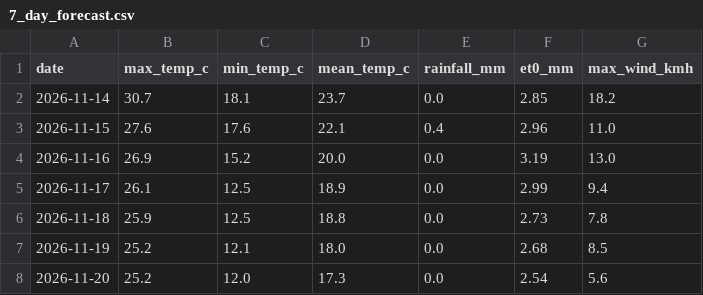
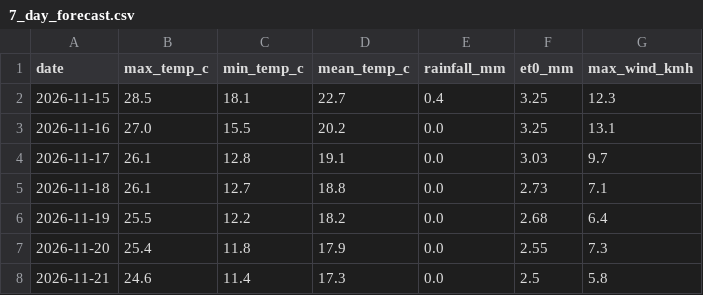
Before and after one commit to MansiDA09/AgriSense, a CSV file: data/7_day_forecast.csv, drawn as a sheet.

```diff
--- a/data/7_day_forecast.csv
+++ b/data/7_day_forecast.csv
@@ -1,8 +1,8 @@
 date,max_temp_c,min_temp_c,mean_temp_c,rainfall_mm,et0_mm,max_wind_kmh
-2026-11-14,30.7,18.1,23.7,0.0,2.85,18.2
-2026-11-15,27.6,17.6,22.1,0.4,2.96,11.0
-2026-11-16,26.9,15.2,20.0,0.0,3.19,13.0
-2026-11-17,26.1,12.5,18.9,0.0,2.99,9.4
-2026-11-18,25.9,12.5,18.8,0.0,2.73,7.8
-2026-11-19,25.2,12.1,18.0,0.0,2.68,8.5
-2026-11-20,25.2,12.0,17.3,0.0,2.54,5.6
+2026-11-15,28.5,18.1,22.7,0.4,3.25,12.3
+2026-11-16,27.0,15.5,20.2,0.0,3.25,13.1
+2026-11-17,26.1,12.8,19.1,0.0,3.03,9.7
+2026-11-18,26.1,12.7,18.8,0.0,2.73,7.1
+2026-11-19,25.5,12.2,18.2,0.0,2.68,6.4
+2026-11-20,25.4,11.8,17.9,0.0,2.55,7.3
+2026-11-21,24.6,11.4,17.3,0.0,2.5,5.8
```
Also changed, not shown: 2 other files.
